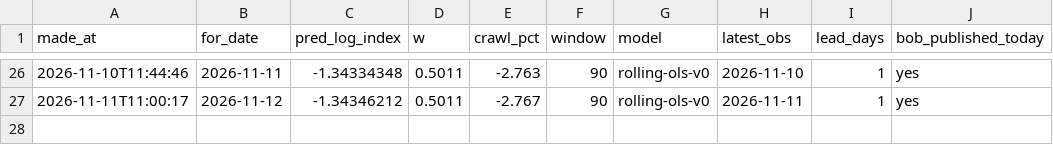
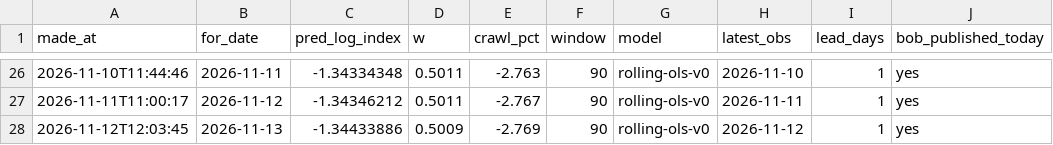
Before and after one commit to nnyashabradley-dot/tekanyetso, a CSV file: predictions.csv, drawn as a sheet; only a part is shown, gaps mark what is left out; the diff names each change by its address in the sheet, - before the commit and + after, or states it on an @@ line.

```diff
--- a/predictions.csv
+++ b/predictions.csv
+row 28: 2026-11-12T12:03:45 | 2026-11-13 | -1.34433886 | 0.5009 | -2.769 | 90 | rolling-ols-v0 | 2026-11-12 | 1 | yes
```
Also changed, not shown: data/rates.csv, 2 other files.
